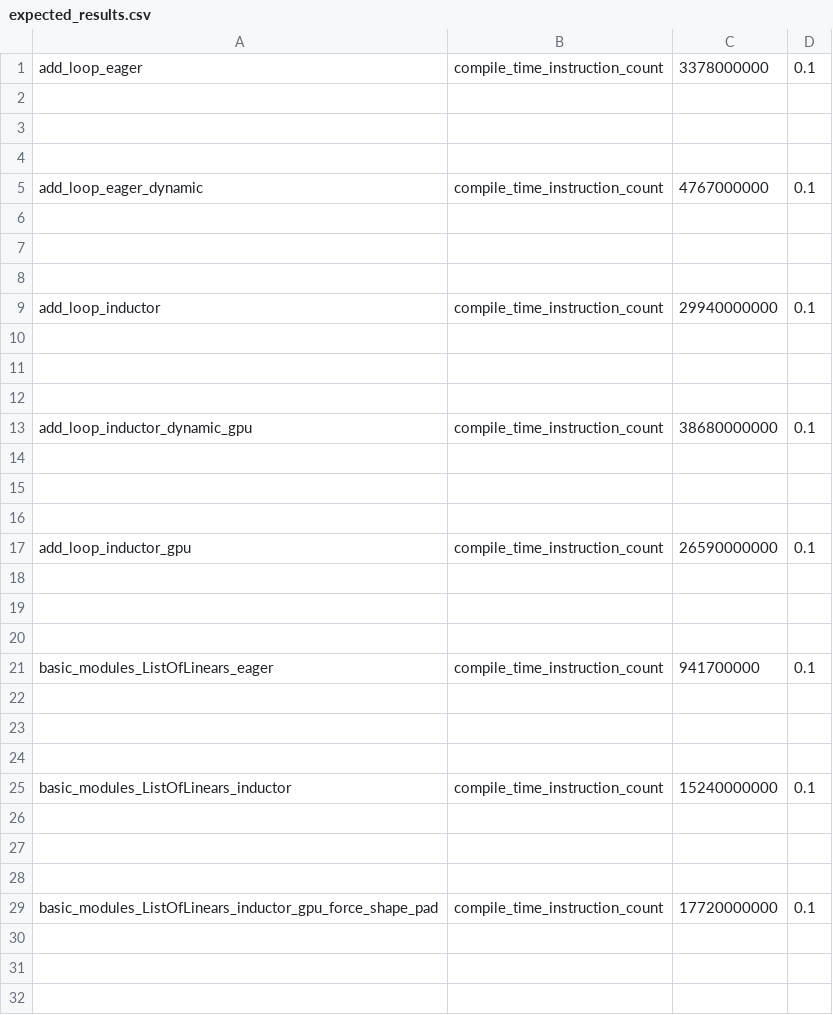
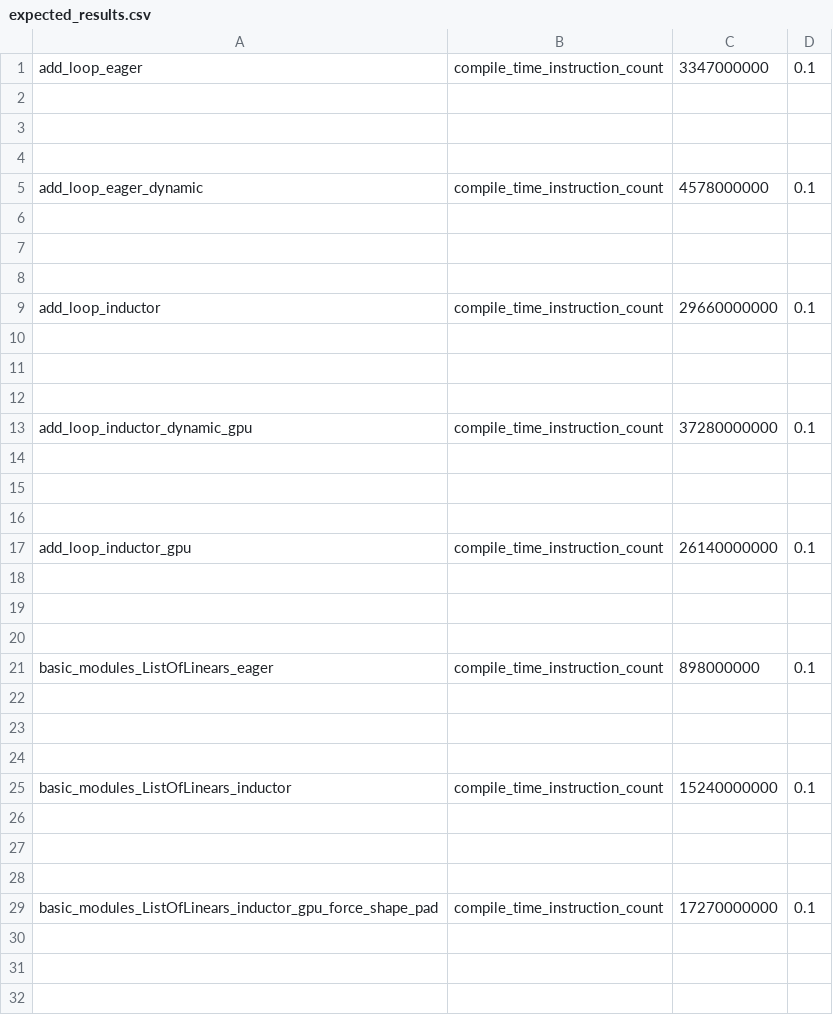
Before and after one commit to YunusYakinWangi/pytorch, a CSV file: benchmarks/dynamo/pr_time_benchmarks/expected_results.csv, drawn as a sheet; only a part is shown; the diff covers the shown part only.

Commit message:
Update base for Update on "[dynamo] Support dict mutation without a guard"
cc voznesenskym penguinwu EikanWang jgong5 Guobing-Chen XiaobingSuper zhuhaozhe blzheng wenzhe-nrv jiayisunx kadeng chauhang amjames Lucaskabela jataylo

[ghstack-poisoned]

```diff
--- a/benchmarks/dynamo/pr_time_benchmarks/expected_results.csv
+++ b/benchmarks/dynamo/pr_time_benchmarks/expected_results.csv
@@ -1,2 +1,2 @@
-add_loop_eager,compile_time_instruction_count,3378000000,0.1
+add_loop_eager,compile_time_instruction_count,3347000000,0.1
 
@@ -4,3 +4,3 @@ add_loop_eager,compile_time_instruction_count,3378000000,0.1
 
-add_loop_eager_dynamic,compile_time_instruction_count,4767000000,0.1
+add_loop_eager_dynamic,compile_time_instruction_count,4578000000,0.1
 
@@ -8,3 +8,3 @@ add_loop_eager_dynamic,compile_time_instruction_count,4767000000,0.1
 
-add_loop_inductor,compile_time_instruction_count,29940000000,0.1
+add_loop_inductor,compile_time_instruction_count,29660000000,0.1
 
@@ -12,3 +12,3 @@ add_loop_inductor,compile_time_instruction_count,29940000000,0.1
 
-add_loop_inductor_dynamic_gpu,compile_time_instruction_count,38680000000,0.1
+add_loop_inductor_dynamic_gpu,compile_time_instruction_count,37280000000,0.1
 
@@ -16,3 +16,3 @@ add_loop_inductor_dynamic_gpu,compile_time_instruction_count,38680000000,0.1
 
-add_loop_inductor_gpu,compile_time_instruction_count,26590000000,0.1
+add_loop_inductor_gpu,compile_time_instruction_count,26140000000,0.1
 
@@ -20,3 +20,3 @@ add_loop_inductor_gpu,compile_time_instruction_count,26590000000,0.1
 
-basic_modules_ListOfLinears_eager,compile_time_instruction_count,941700000,0.1
+basic_modules_ListOfLinears_eager,compile_time_instruction_count,898000000,0.1
 
@@ -28,3 +28,3 @@ basic_modules_ListOfLinears_inductor,compile_time_instruction_count,15240000000,
 
-basic_modules_ListOfLinears_inductor_gpu_force_shape_pad,compile_time_instruction_count,17720000000,0.1
+basic_modules_ListOfLinears_inductor_gpu_force_shape_pad,compile_time_instruction_count,17270000000,0.1
 
```
Also changed, not shown: 19 edited cells elsewhere in this file, benchmarks/dynamo/ci_expected_accuracy/inductor_torchbench_inference.csv, benchmarks/dynamo/ci_expected_accuracy/inductor_torchbench_training.csv, 2 other files.
